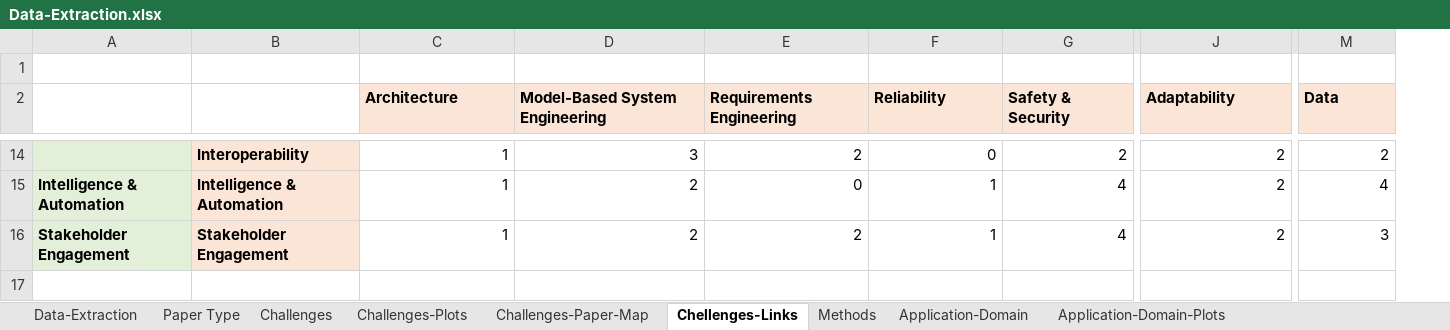
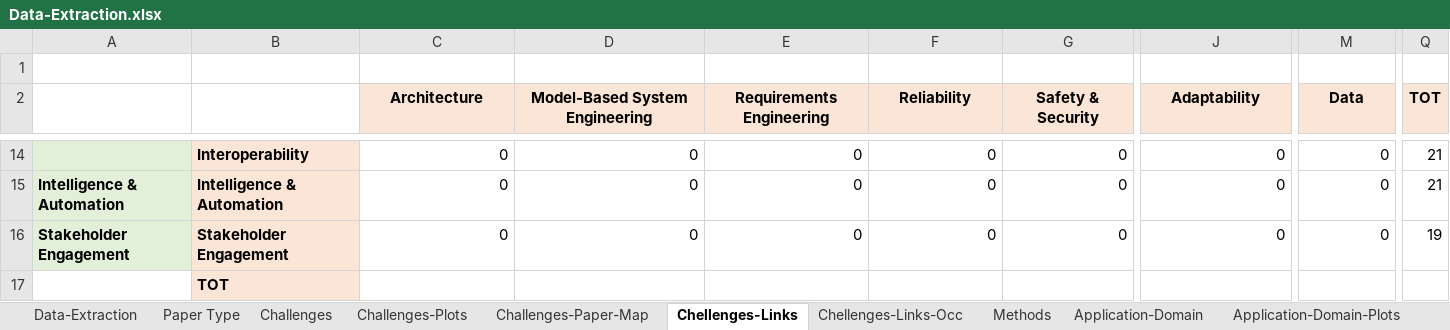
Before and after one commit to hepsycode/SECO-for-CPS-Development-Study, an Excel workbook: SLR/Full-Paper-Read/Data-Extraction.xlsx, sheet Chellenges-Links, drawn as a sheet; only a part is shown, gaps mark what is left out; values as stored, in another font and other column widths than the file's, no borders; charts and pictures not drawn; rows hold the shown columns only; the diff covers the shown part only; the diff names each change by its address in the sheet, - before the commit and + after, or states it on an @@ line.

```diff
--- a/SLR/Full-Paper-Read/Data-Extraction.xlsx (sheet Chellenges-Links)
+++ b/SLR/Full-Paper-Read/Data-Extraction.xlsx (sheet Chellenges-Links)
+sheet tab: Chellenges-Links-Occ
+column Q (TOT), rows 14-16: 21 | 21 | 19
-C2:M2 alignment: left
+C2:M2 alignment: center
-C14:C16 (Architecture): 1
+C14:C16 (Architecture): 0
-D14 (Model-Based System Engineering): 3
+D14 (Model-Based System Engineering): 0
-E14 (Requirements Engineering): 2
+E14 (Requirements Engineering): 0
-G14 (Safety & Security): 2
+G14 (Safety & Security): 0
-J14:J16 (Adaptability): 2
+J14:J16 (Adaptability): 0
-M14 (Data): 2
+M14 (Data): 0
-D15:D16 (Model-Based System Engineering): 2
+D15:D16 (Model-Based System Engineering): 0
-F15:F16 (Reliability): 1
+F15:F16 (Reliability): 0
-G15:G16 (Safety & Security): 4
+G15:G16 (Safety & Security): 0
-M15 (Data): 4
+M15 (Data): 0
-E16 (Requirements Engineering): 2
+E16 (Requirements Engineering): 0
-M16 (Data): 3
+M16 (Data): 0
+row 17:  | TOT
```
Also changed, not shown: 51 edited cells and cell formats elsewhere in this sheet, charts or pictures.
